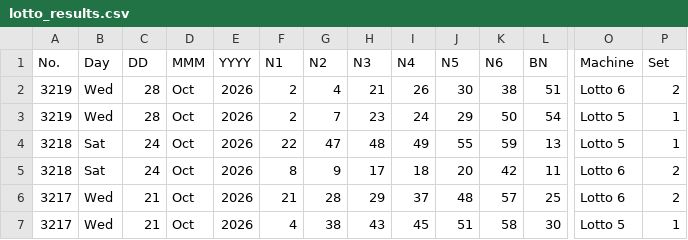
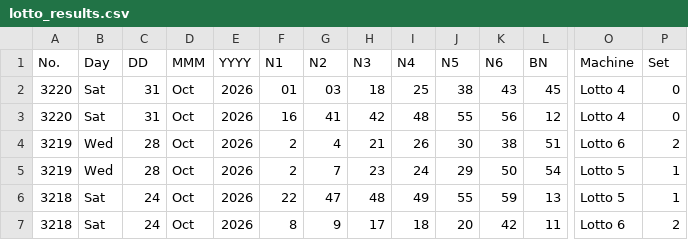
Before and after one commit to muckypaws/lottery-data, a CSV file: lotto_results.csv, drawn as a sheet; only a part is shown, gaps mark what is left out; the shorter side is filled out with more unchanged rows; rows hold the shown columns only; the diff names each change by its address in the sheet, - before the commit and + after, or states it on an @@ line.

Commit message:
31/10/2026 Results

```diff
--- a/lotto_results.csv
+++ b/lotto_results.csv
+row 2: 3220 | Sat | 31 | Oct | 2026 | 01 | 03 | 18 | 25 | 38 | 43 | 45 | Lotto 4 | 0
+row 3: 3220 | Sat | 31 | Oct | 2026 | 16 | 41 | 42 | 48 | 55 | 56 | 12 | Lotto 4 | 0
```
Also changed, not shown: lotto_hotpicks_prizes.csv, lotto_hotpicks_results.csv, 7 other files.
